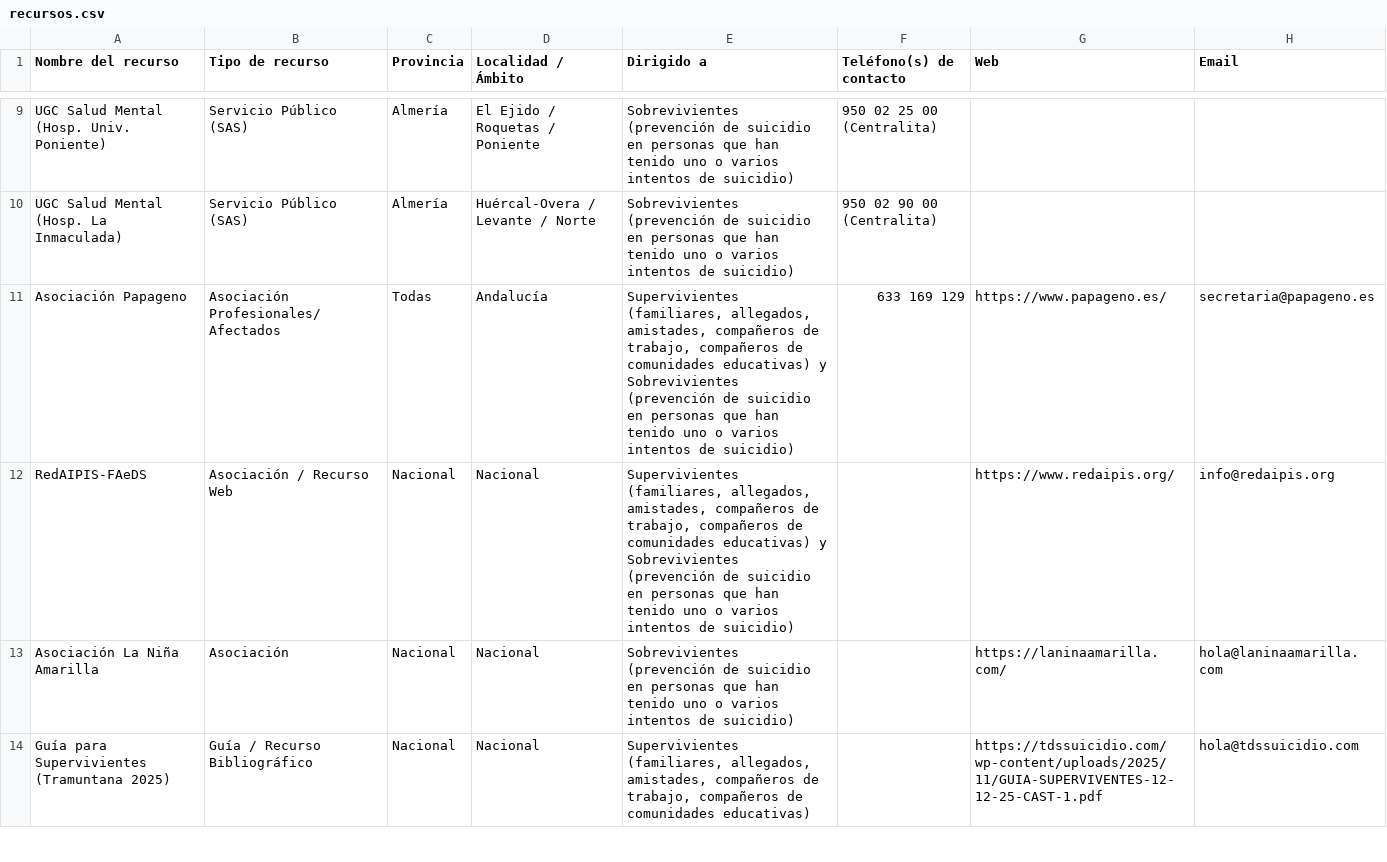
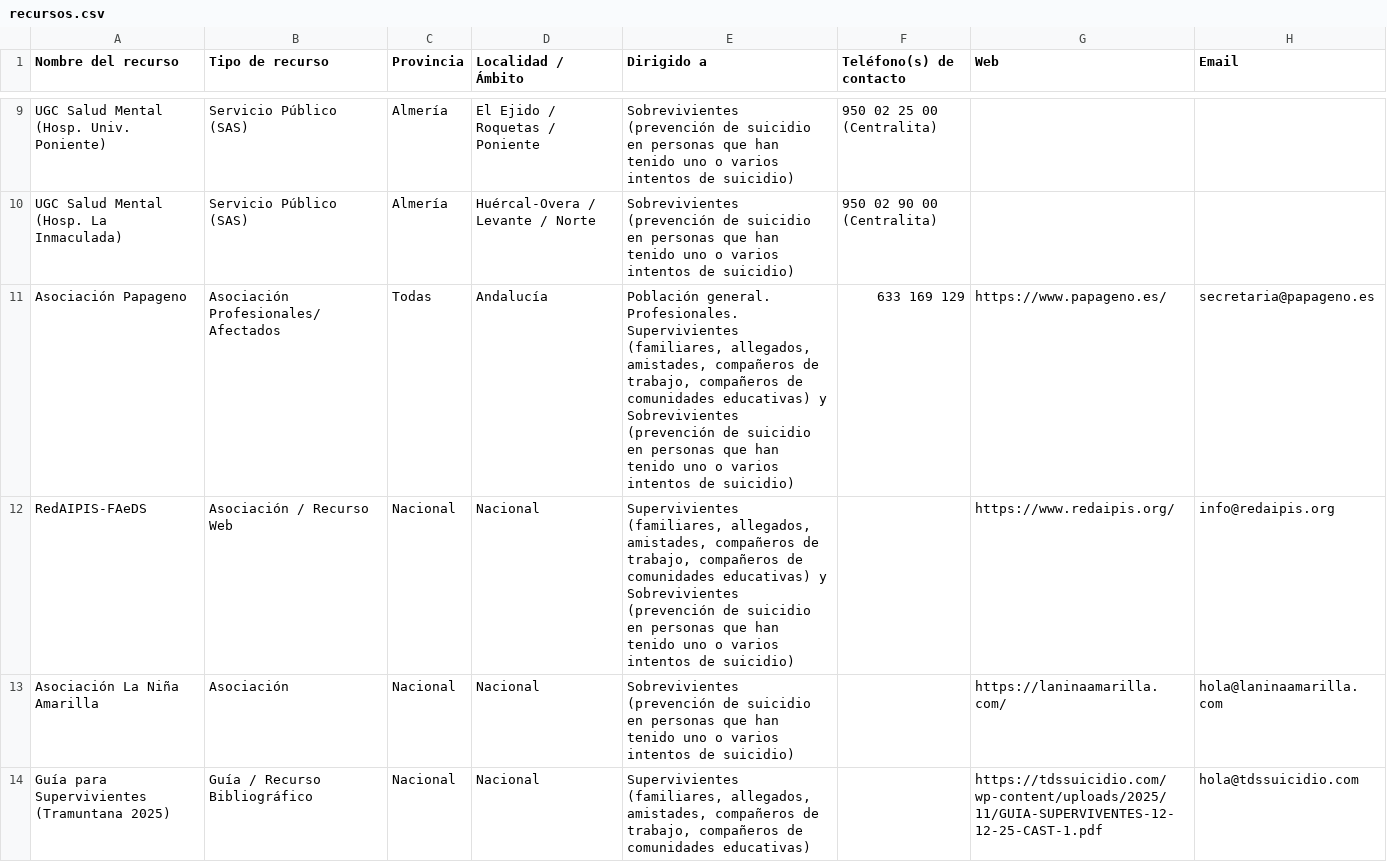
Before and after one commit to SGitdcasH26/RECURSOSPREVSUIC, a CSV file: recursos.csv, drawn as a sheet; only a part is shown, gaps mark what is left out; the diff covers the shown part only; the diff names each change by its address in the sheet, - before the commit and + after, or states it on an @@ line.

Commit message:
Add files via upload
Mejoras en tabla de datos

```diff
--- a/recursos.csv
+++ b/recursos.csv
-E11 (Dirigido a): Supervivientes (familiares,…
+E11 (Dirigido a): Población general. Profesionales. Supervivientes (familiares,…
```
Also changed, not shown: 9 edited cells elsewhere in this file.
